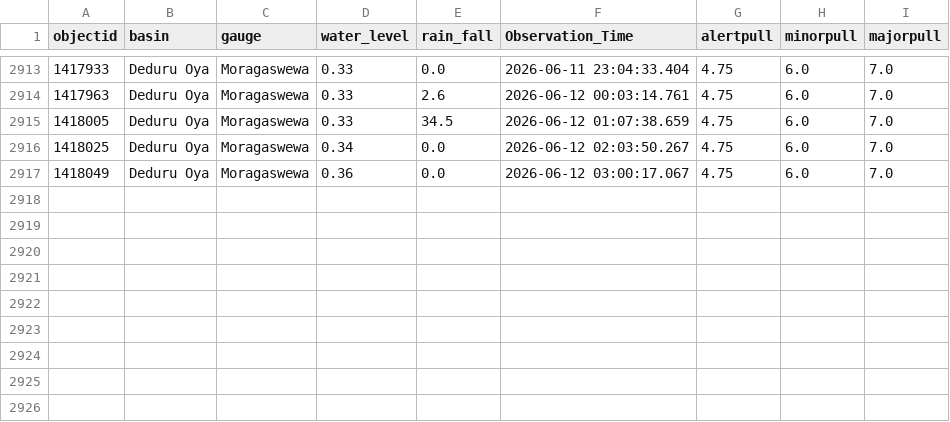
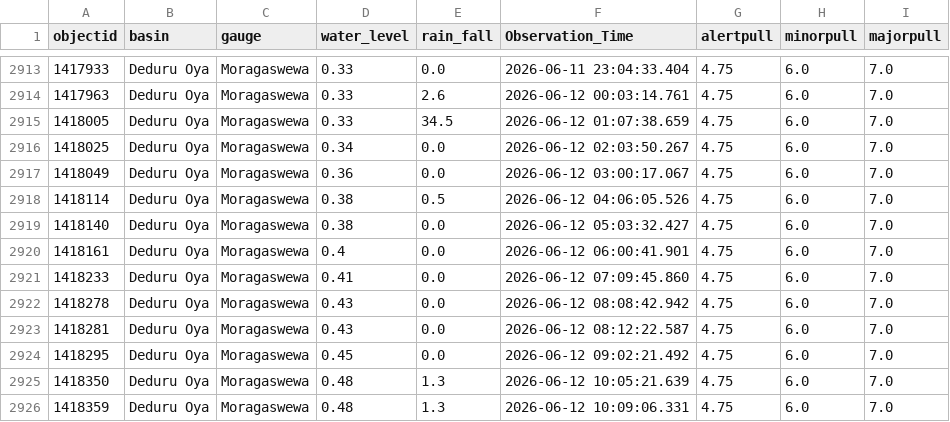
Before and after one commit to hhumal/Irrigation-Dept-Manual-River-Gauge-Readings, a CSV file: Station_Rainfall_CSVs/Moragaswewa.csv, drawn as a sheet; only a part is shown, gaps mark what is left out; the diff names each change by its address in the sheet, - before the commit and + after, or states it on an @@ line.

```diff
--- a/Station_Rainfall_CSVs/Moragaswewa.csv
+++ b/Station_Rainfall_CSVs/Moragaswewa.csv
+row 2918: 1418114 | Deduru Oya | Moragaswewa | 0.38 | 0.5 | 2026-06-12 04:06:05.526 | 4.75 | 6.0 | 7.0
+row 2919: 1418140 | Deduru Oya | Moragaswewa | 0.38 | 0.0 | 2026-06-12 05:03:32.427 | 4.75 | 6.0 | 7.0
+row 2920: 1418161 | Deduru Oya | Moragaswewa | 0.4 | 0.0 | 2026-06-12 06:00:41.901 | 4.75 | 6.0 | 7.0
+row 2921: 1418233 | Deduru Oya | Moragaswewa | 0.41 | 0.0 | 2026-06-12 07:09:45.860 | 4.75 | 6.0 | 7.0
+row 2922: 1418278 | Deduru Oya | Moragaswewa | 0.43 | 0.0 | 2026-06-12 08:08:42.942 | 4.75 | 6.0 | 7.0
+row 2923: 1418281 | Deduru Oya | Moragaswewa | 0.43 | 0.0 | 2026-06-12 08:12:22.587 | 4.75 | 6.0 | 7.0
+row 2924: 1418295 | Deduru Oya | Moragaswewa | 0.45 | 0.0 | 2026-06-12 09:02:21.492 | 4.75 | 6.0 | 7.0
+row 2925: 1418350 | Deduru Oya | Moragaswewa | 0.48 | 1.3 | 2026-06-12 10:05:21.639 | 4.75 | 6.0 | 7.0
+row 2926: 1418359 | Deduru Oya | Moragaswewa | 0.48 | 1.3 | 2026-06-12 10:09:06.331 | 4.75 | 6.0 | 7.0
```
Also changed, not shown: Station_Rainfall_CSVs/Deraniyagala.csv, Station_Rainfall_CSVs/Kalawellawa_(Millakanda).csv, 37 other files.
